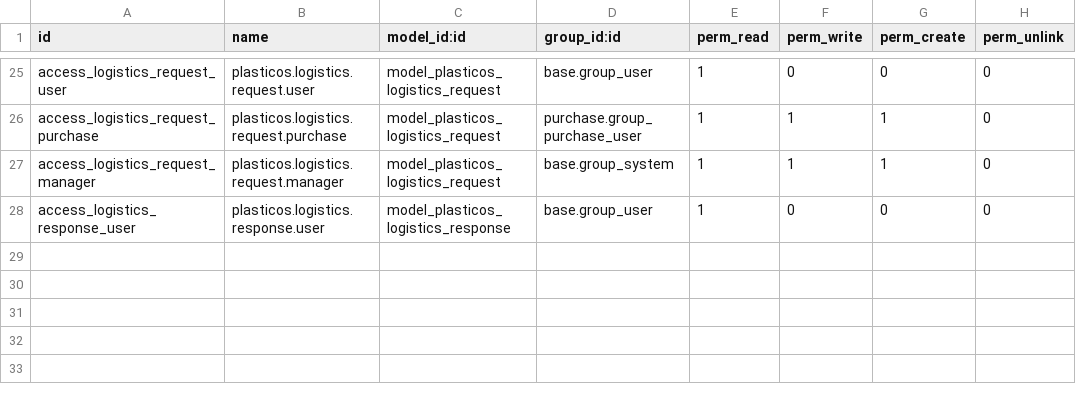
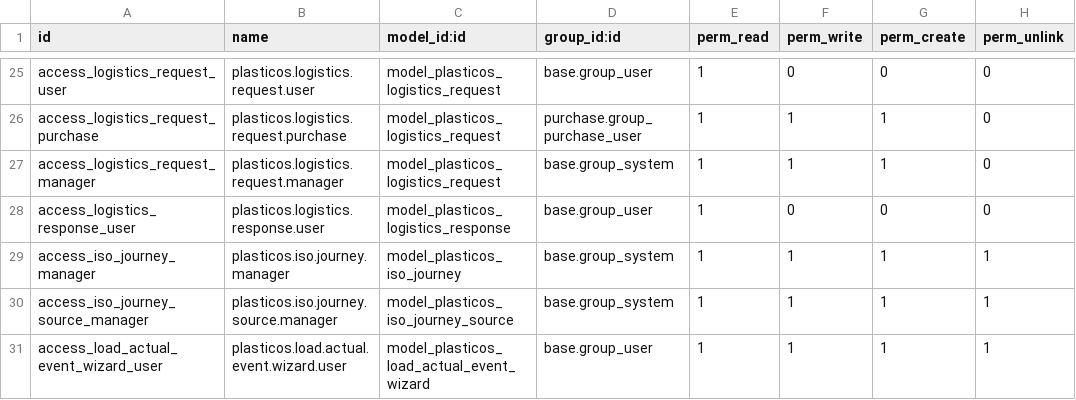
Before and after one commit to cryptoxdog/IB-Odoo_19, a CSV file: plasticos_logistics/security/ir.model.access.csv, drawn as a sheet; only a part is shown, gaps mark what is left out; the diff names each change by its address in the sheet, - before the commit and + after, or states it on an @@ line.

```diff
--- a/plasticos_logistics/security/ir.model.access.csv
+++ b/plasticos_logistics/security/ir.model.access.csv
+row 29: access_iso_journey_manager | plasticos.iso.journey.manager | model_plasticos_iso_journey | base.group_system | 1 | 1 | 1 | 1
+row 30: access_iso_journey_source_manager | plasticos.iso.journey.source.manager | model_plasticos_iso_journey_source | base.group_system | 1 | 1 | 1 | 1
+row 31: access_load_actual_event_wizard_user | plasticos.load.actual.event.wizard.user | model_plasticos_load_actual_event_wizard | base.group_user | 1 | 1 | 1 | 1
```
Also changed, not shown: plasticos_security_base/security/ir.model.access.csv, 24 other files.
